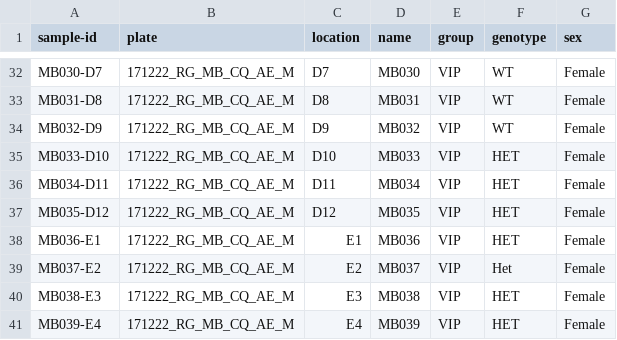
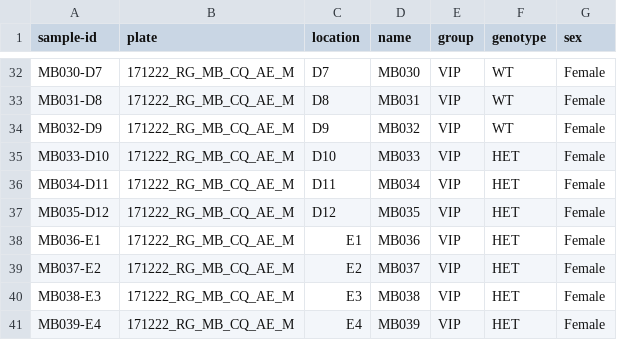
Before and after one commit to susheelbhanu/16S_DADA2, a TSV file: config/metadata.tsv, drawn as a sheet; only a part is shown, gaps mark what is left out.

Commit message:
updated metadata and config, including phyloseq.R

```diff
--- a/config/metadata.tsv
+++ b/config/metadata.tsv
@@ -38,3 +38,3 @@ MB035-D12	171222_RG_MB_CQ_AE_M	D12	MB035	VIP	HET	Female
 MB036-E1	171222_RG_MB_CQ_AE_M	E1	MB036	VIP	HET	Female
-MB037-E2	171222_RG_MB_CQ_AE_M	E2	MB037	VIP	Het	Female
+MB037-E2	171222_RG_MB_CQ_AE_M	E2	MB037	VIP	HET	Female
 MB038-E3	171222_RG_MB_CQ_AE_M	E3	MB038	VIP	HET	Female
```
Also changed, not shown: config/samples_metadata.tsv, 1 other file.
